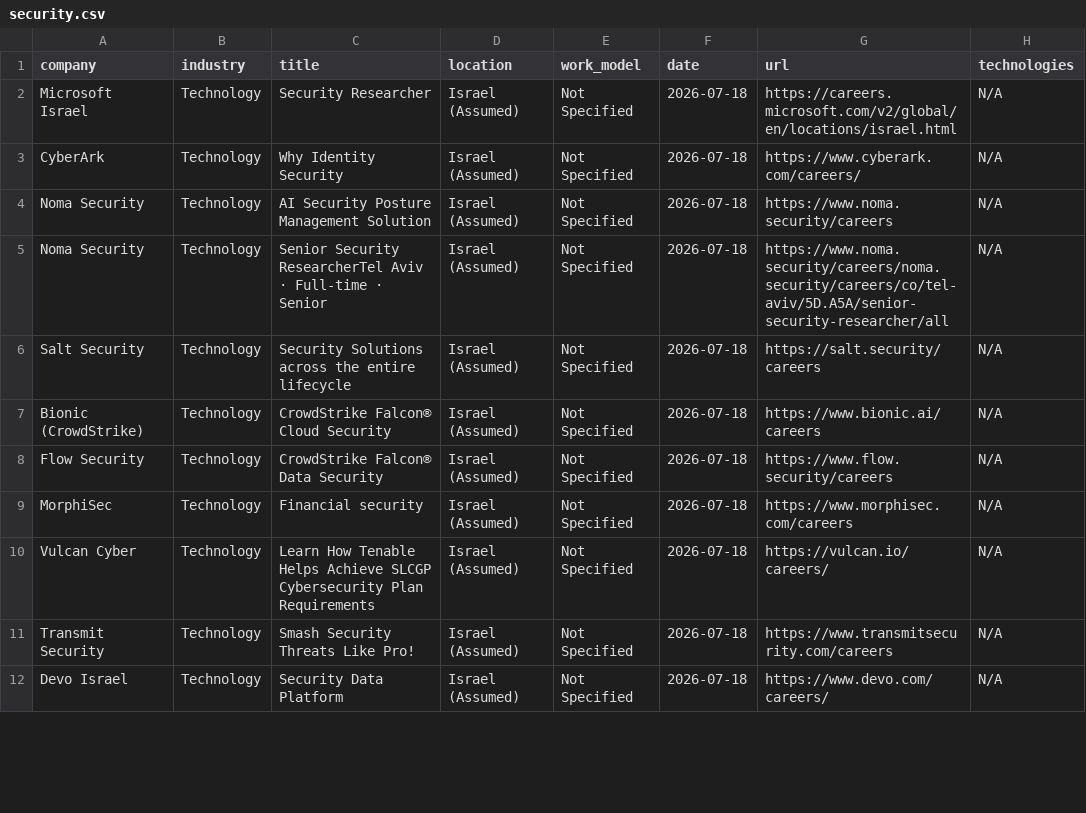
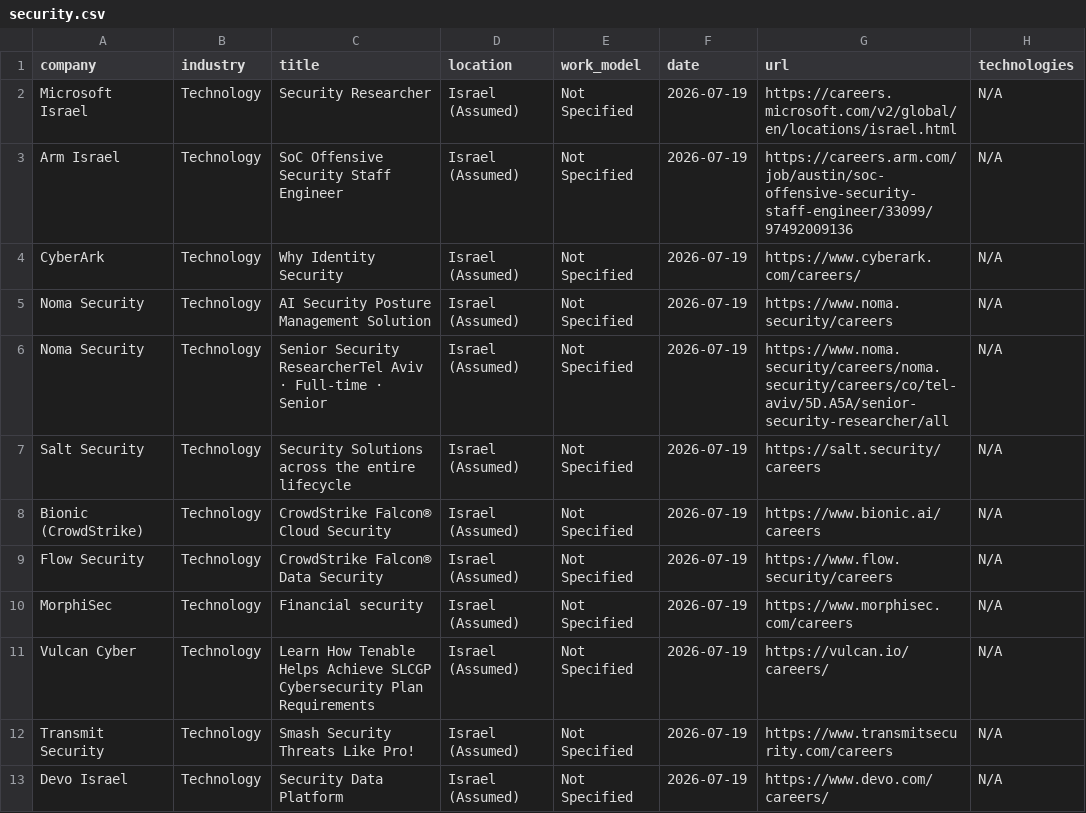
Before and after one commit to SKleeblatt/Kleeblatt-job-board, a CSV file: jobs/security.csv, drawn as a sheet; only a part is shown; the diff covers the shown part only.

```diff
--- a/jobs/security.csv
+++ b/jobs/security.csv
@@ -1,12 +1,13 @@
 company,industry,title,location,work_model,date,url,technologies
-Microsoft Israel,Technology,Security Researcher,Israel (Assumed),Not Specified,2026-07-18,https://careers.microsoft.com/v2/global/en/locations/israel.html,N/A
-CyberArk,Technology,Why Identity Security,Israel (Assumed),Not Specified,2026-07-18,https://www.cyberark.com/careers/,N/A
-Noma Security,Technology,AI Security Posture Management Solution,Israel (Assumed),Not Specified,2026-07-18,https://www.noma.security/careers,N/A
-Noma Security,Technology,Senior Security ResearcherTel Aviv  ·  Full-time  ·  Senior,Israel (Assumed),Not Specified,2026-07-18,https://www.noma.security/careers/noma.security/careers/co/tel-aviv/5D.A5A/senior-security-researcher/all,N/A
-Salt Security,Technology,Security Solutions across the entire lifecycle,Israel (Assumed),Not Specified,2026-07-18,https://salt.security/careers,N/A
-Bionic (CrowdStrike),Technology,CrowdStrike Falcon® Cloud Security,Israel (Assumed),Not Specified,2026-07-18,https://www.bionic.ai/careers,N/A
-Flow Security,Technology,CrowdStrike Falcon® Data Security,Israel (Assumed),Not Specified,2026-07-18,https://www.flow.security/careers,N/A
-MorphiSec,Technology,Financial security,Israel (Assumed),Not Specified,2026-07-18,https://www.morphisec.com/careers,N/A
-Vulcan Cyber,Technology,Learn How Tenable Helps Achieve SLCGP Cybersecurity Plan Requirements,Israel (Assumed),Not Specified,2026-07-18,https://vulcan.io/careers/,N/A
-Transmit Security,Technology,Smash Security Threats Like Pro!,Israel (Assumed),Not Specified,2026-07-18,https://www.transmitsecurity.com/careers,N/A
-Devo Israel,Technology,Security Data Platform,Israel (Assumed),Not Specified,2026-07-18,https://www.devo.com/careers/,N/A
+Microsoft Israel,Technology,Security Researcher,Israel (Assumed),Not Specified,2026-07-19,https://careers.microsoft.com/v2/global/en/locations/israel.html,N/A
+Arm Israel,Technology,SoC Offensive Security Staff Engineer,Israel (Assumed),Not Specified,2026-07-19,https://careers.arm.com/job/austin/soc-offensive-security-staff-engineer/33099/97492009136,N/A
+CyberArk,Technology,Why Identity Security,Israel (Assumed),Not Specified,2026-07-19,https://www.cyberark.com/careers/,N/A
+Noma Security,Technology,AI Security Posture Management Solution,Israel (Assumed),Not Specified,2026-07-19,https://www.noma.security/careers,N/A
+Noma Security,Technology,Senior Security ResearcherTel Aviv  ·  Full-time  ·  Senior,Israel (Assumed),Not Specified,2026-07-19,https://www.noma.security/careers/noma.security/careers/co/tel-aviv/5D.A5A/senior-security-researcher/all,N/A
+Salt Security,Technology,Security Solutions across the entire lifecycle,Israel (Assumed),Not Specified,2026-07-19,https://salt.security/careers,N/A
+Bionic (CrowdStrike),Technology,CrowdStrike Falcon® Cloud Security,Israel (Assumed),Not Specified,2026-07-19,https://www.bionic.ai/careers,N/A
+Flow Security,Technology,CrowdStrike Falcon® Data Security,Israel (Assumed),Not Specified,2026-07-19,https://www.flow.security/careers,N/A
+MorphiSec,Technology,Financial security,Israel (Assumed),Not Specified,2026-07-19,https://www.morphisec.com/careers,N/A
+Vulcan Cyber,Technology,Learn How Tenable Helps Achieve SLCGP Cybersecurity Plan Requirements,Israel (Assumed),Not Specified,2026-07-19,https://vulcan.io/careers/,N/A
+Transmit Security,Technology,Smash Security Threats Like Pro!,Israel (Assumed),Not Specified,2026-07-19,https://www.transmitsecurity.com/careers,N/A
+Devo Israel,Technology,Security Data Platform,Israel (Assumed),Not Specified,2026-07-19,https://www.devo.com/careers/,N/A
```
Also changed, not shown: 3 added rows and 9 edited cells elsewhere in this file, jobs/backend.csv, jobs/data.csv, 16 other files.
